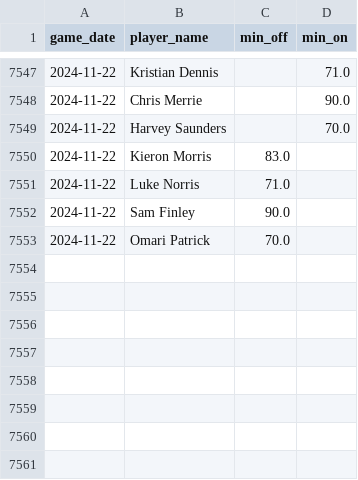
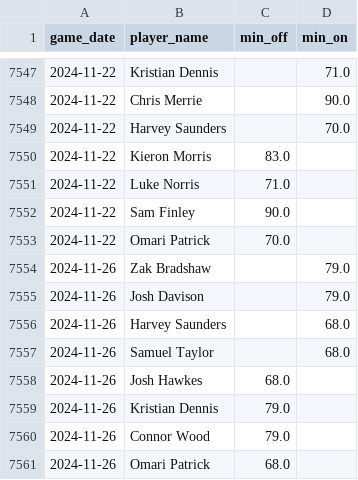
Before and after one commit to petebrown/data-updater-v2, a CSV file: data-r/sub_mins.csv, drawn as a sheet; only a part is shown, gaps mark what is left out; the diff names each change by its address in the sheet, - before the commit and + after, or states it on an @@ line.

```diff
--- a/data-r/sub_mins.csv
+++ b/data-r/sub_mins.csv
+row 7554: 2024-11-26 | Zak Bradshaw |  | 79.0
+row 7555: 2024-11-26 | Josh Davison |  | 79.0
+row 7556: 2024-11-26 | Harvey Saunders |  | 68.0
+row 7557: 2024-11-26 | Samuel Taylor |  | 68.0
+row 7558: 2024-11-26 | Josh Hawkes | 68.0
+row 7559: 2024-11-26 | Kristian Dennis | 79.0
+row 7560: 2024-11-26 | Connor Wood | 79.0
+row 7561: 2024-11-26 | Omari Patrick | 68.0
```
Also changed, not shown: data-r/subs.csv, data/league_tables.csv, 22 other files.
